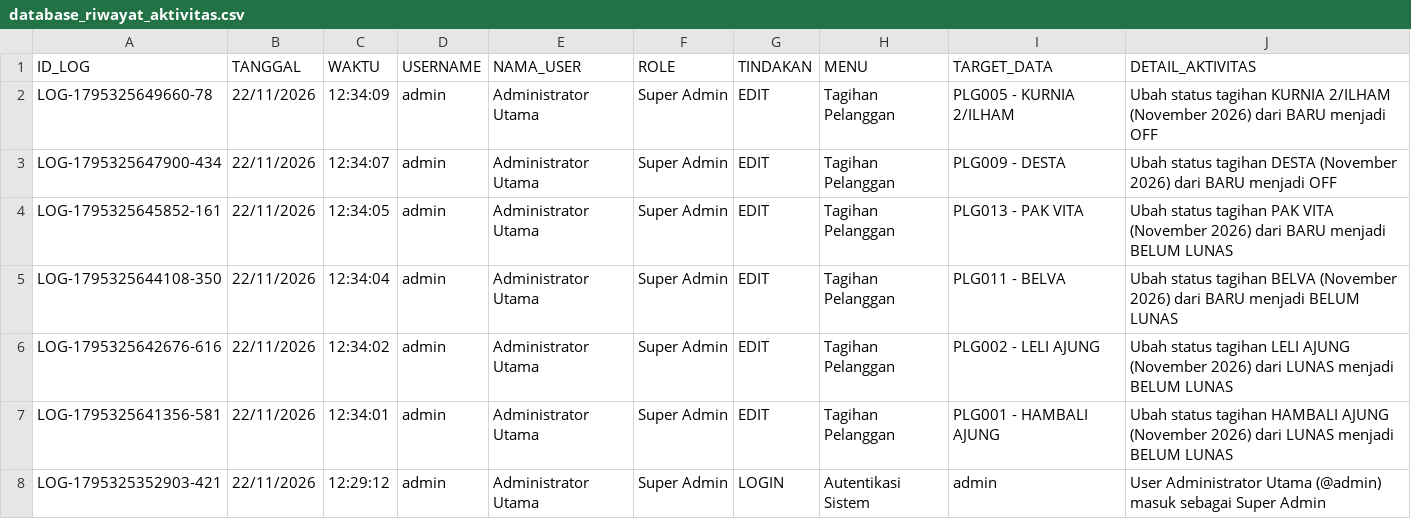
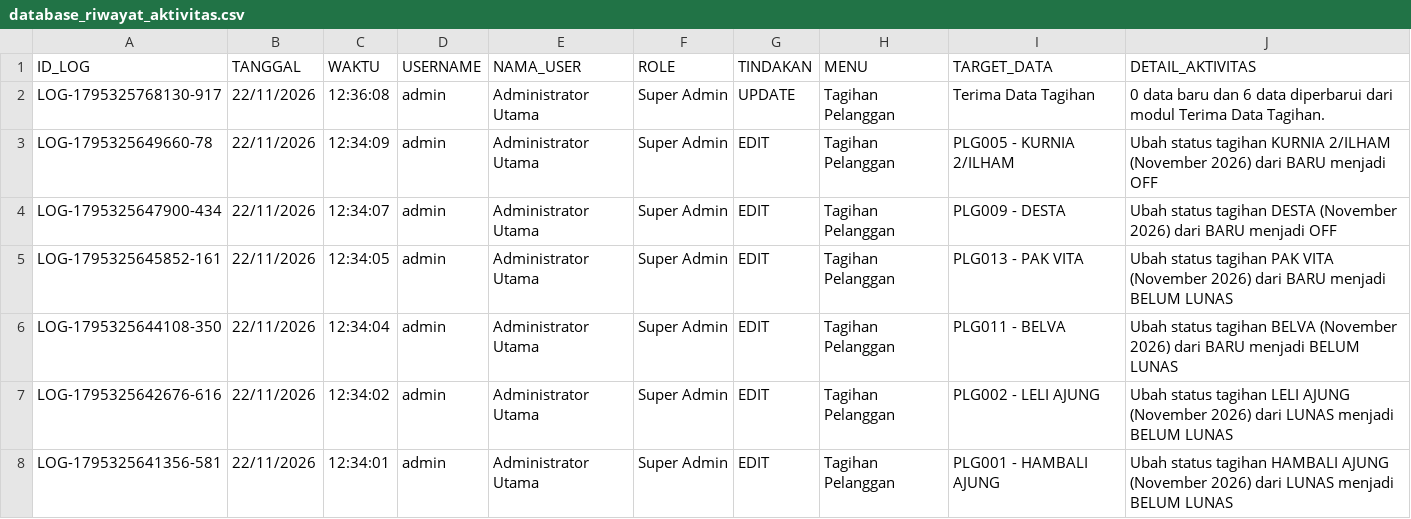
Before and after one commit to ilyasajha5-cpu/LIKEBillingProTeknisi, a CSV file: database_riwayat_aktivitas.csv, drawn as a sheet; only a part is shown; the shorter side is filled out with more unchanged rows; the diff names each change by its address in the sheet, - before the commit and + after, or states it on an @@ line.

Commit message:
Fast-Sync database_riwayat_aktivitas.csv

```diff
--- a/database_riwayat_aktivitas.csv
+++ b/database_riwayat_aktivitas.csv
+row 2: LOG-1795325768130-917 | 22/11/2026 | 12:36:08 | admin | Administrator Utama | Super Admin | UPDATE | Tagihan Pelanggan | Terima Data Tagihan | 0 data baru dan 6 data diperbarui dari modul Terima Data Tagihan.
```
